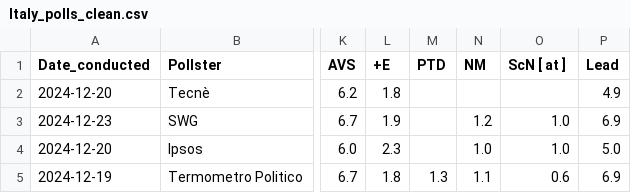
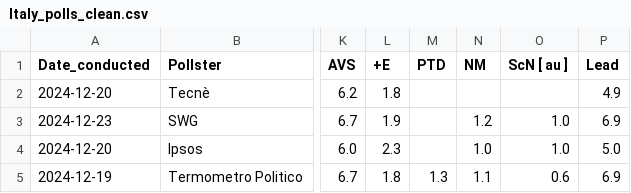
Before and after one commit to Andrevitali/PollsProject, a CSV file: Italy_polls_clean.csv, drawn as a sheet; only a part is shown, gaps mark what is left out; the diff names each change by its address in the sheet, - before the commit and + after, or states it on an @@ line.

```diff
--- a/Italy_polls_clean.csv
+++ b/Italy_polls_clean.csv
-O1: ScN [ at ]
+O1: ScN [ au ]
```
Also changed, not shown: Germany_national_polls_last5years_bs4.csv, Germany_polls_clean.csv, 4 other files.
